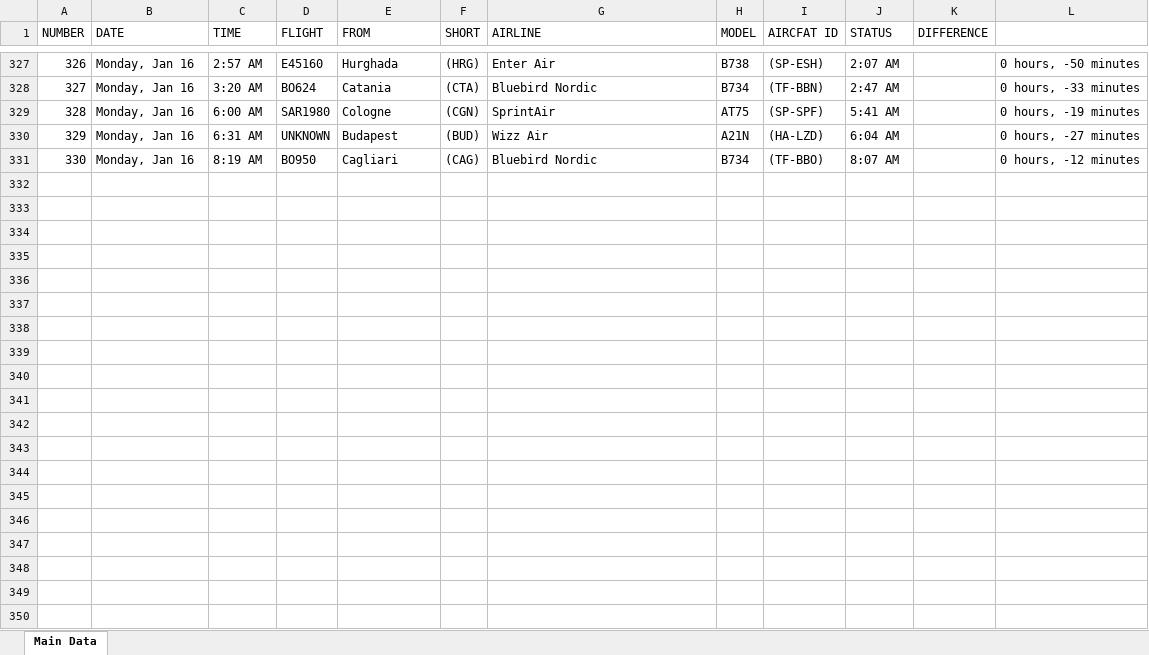
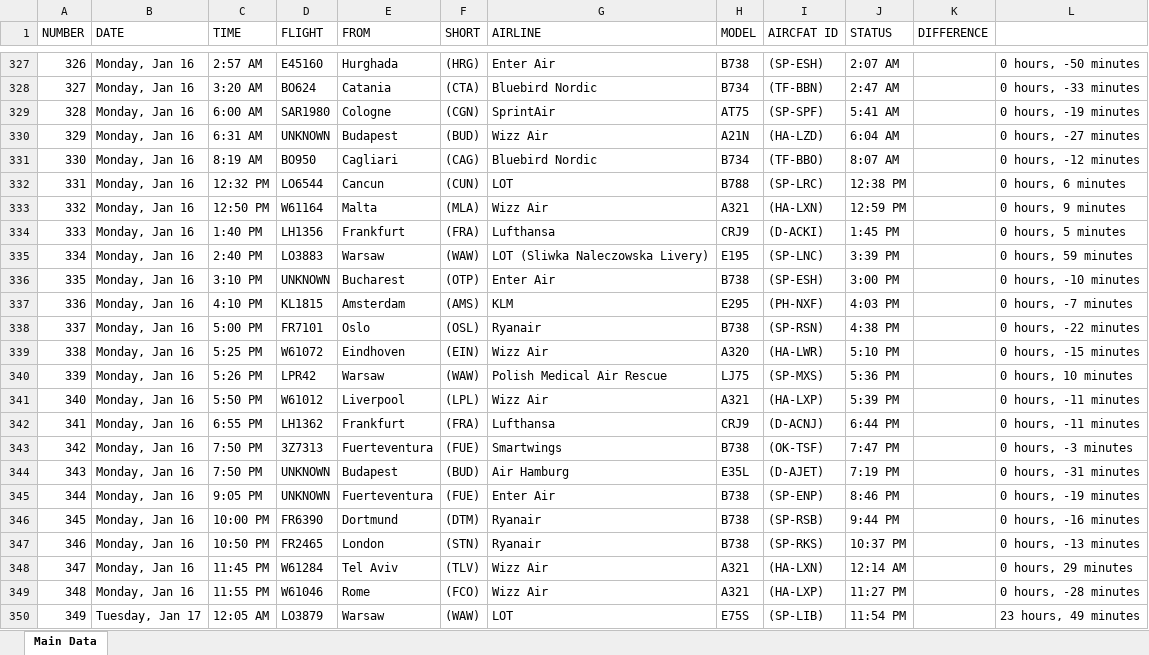
Before and after one commit to Kurczaczek21/Polish-Airport-Databse, an Excel workbook: DataBase/KTW_Arrivals.xlsx, sheet Main Data, drawn as a sheet; only a part is shown, gaps mark what is left out; values as stored, in another font and other column widths than the file's, no borders; the diff covers the shown part only; the diff names each change by its address in the sheet, - before the commit and + after, or states it on an @@ line.

```diff
--- a/DataBase/KTW_Arrivals.xlsx (sheet Main Data)
+++ b/DataBase/KTW_Arrivals.xlsx (sheet Main Data)
+row 332: 331 | Monday, Jan 16 | 12:32 PM | LO6544 | Cancun | (CUN) | LOT | B788 | (SP-LRC) | 12:38 PM |  | 0 hours, 6 minutes
+row 333: 332 | Monday, Jan 16 | 12:50 PM | W61164 | Malta | (MLA) | Wizz Air | A321 | (HA-LXN) | 12:59 PM |  | 0 hours, 9 minutes
+row 334: 333 | Monday, Jan 16 | 1:40 PM | LH1356 | Frankfurt | (FRA) | Lufthansa | CRJ9 | (D-ACKI) | 1:45 PM |  | 0 hours, 5 minutes
+row 335: 334 | Monday, Jan 16 | 2:40 PM | LO3883 | Warsaw | (WAW) | LOT (Sliwka Naleczowska Livery) | E195 | (SP-LNC) | 3:39 PM |  | 0 hours, 59 minutes
+row 336: 335 | Monday, Jan 16 | 3:10 PM | UNKNOWN | Bucharest | (OTP) | Enter Air | B738 | (SP-ESH) | 3:00 PM |  | 0 hours, -10 minutes
+row 337: 336 | Monday, Jan 16 | 4:10 PM | KL1815 | Amsterdam | (AMS) | KLM | E295 | (PH-NXF) | 4:03 PM |  | 0 hours, -7 minutes
+row 338: 337 | Monday, Jan 16 | 5:00 PM | FR7101 | Oslo | (OSL) | Ryanair | B738 | (SP-RSN) | 4:38 PM |  | 0 hours, -22 minutes
+row 339: 338 | Monday, Jan 16 | 5:25 PM | W61072 | Eindhoven | (EIN) | Wizz Air | A320 | (HA-LWR) | 5:10 PM |  | 0 hours, -15 minutes
+row 340: 339 | Monday, Jan 16 | 5:26 PM | LPR42 | Warsaw | (WAW) | Polish Medical Air Rescue | LJ75 | (SP-MXS) | 5:36 PM |  | 0 hours, 10 minutes
+row 341: 340 | Monday, Jan 16 | 5:50 PM | W61012 | Liverpool | (LPL) | Wizz Air | A321 | (HA-LXP) | 5:39 PM |  | 0 hours, -11 minutes
+row 342: 341 | Monday, Jan 16 | 6:55 PM | LH1362 | Frankfurt | (FRA) | Lufthansa | CRJ9 | (D-ACNJ) | 6:44 PM |  | 0 hours, -11 minutes
+row 343: 342 | Monday, Jan 16 | 7:50 PM | 3Z7313 | Fuerteventura | (FUE) | Smartwings | B738 | (OK-TSF) | 7:47 PM |  | 0 hours, -3 minutes
+row 344: 343 | Monday, Jan 16 | 7:50 PM | UNKNOWN | Budapest | (BUD) | Air Hamburg | E35L | (D-AJET) | 7:19 PM |  | 0 hours, -31 minutes
+row 345: 344 | Monday, Jan 16 | 9:05 PM | UNKNOWN | Fuerteventura | (FUE) | Enter Air | B738 | (SP-ENP) | 8:46 PM |  | 0 hours, -19 minutes
+row 346: 345 | Monday, Jan 16 | 10:00 PM | FR6390 | Dortmund | (DTM) | Ryanair | B738 | (SP-RSB) | 9:44 PM |  | 0 hours, -16 minutes
+row 347: 346 | Monday, Jan 16 | 10:50 PM | FR2465 | London | (STN) | Ryanair | B738 | (SP-RKS) | 10:37 PM |  | 0 hours, -13 minutes
+row 348: 347 | Monday, Jan 16 | 11:45 PM | W61284 | Tel Aviv | (TLV) | Wizz Air | A321 | (HA-LXN) | 12:14 AM |  | 0 hours, 29 minutes
+row 349: 348 | Monday, Jan 16 | 11:55 PM | W61046 | Rome | (FCO) | Wizz Air | A321 | (HA-LXP) | 11:27 PM |  | 0 hours, -28 minutes
+row 350: 349 | Tuesday, Jan 17 | 12:05 AM | LO3879 | Warsaw | (WAW) | LOT | E75S | (SP-LIB) | 11:54 PM |  | 23 hours, 49 minutes
```
Also changed, not shown: 60 added rows elsewhere in this sheet, DataBase/GDN_Departures.xlsx, DataBase/KRK_Arrivals.xlsx, 24 other files.
